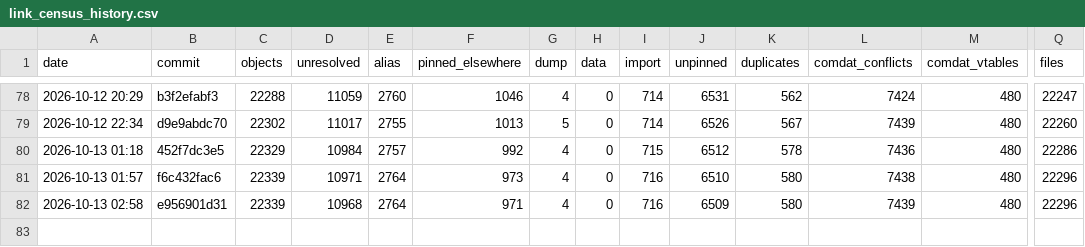
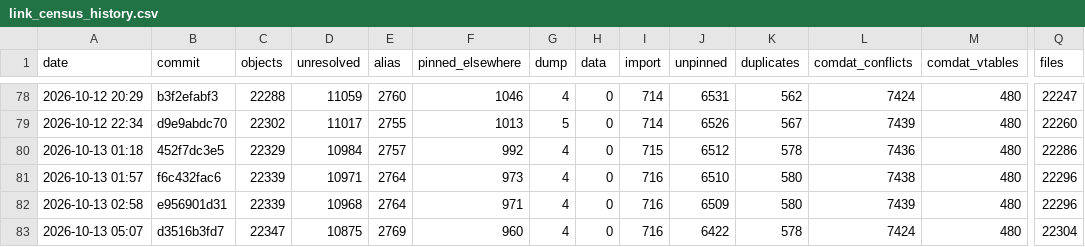
Before and after one commit to AA-plus/Open-BFME-2, a CSV file: reverse/link_census_history.csv, drawn as a sheet; only a part is shown, gaps mark what is left out; rows hold the shown columns only; the diff names each change by its address in the sheet, - before the commit and + after, or states it on an @@ line.

Commit message:
link_census: census 2026-10-13 05:40:24 UTC at d3516b3fd720e45757371f741b65fbe39ab6311c
Census command: python3 tools/link_census.py --build --history

```diff
--- a/reverse/link_census_history.csv
+++ b/reverse/link_census_history.csv
+row 83: 2026-10-13 05:07 | d3516b3fd7 | 22347 | 10875 | 2769 | 960 | 4 | 0 | 716 | 6422 | 578 | 7424 | 480 | 22304
```
Also changed, not shown: 1 other file.
